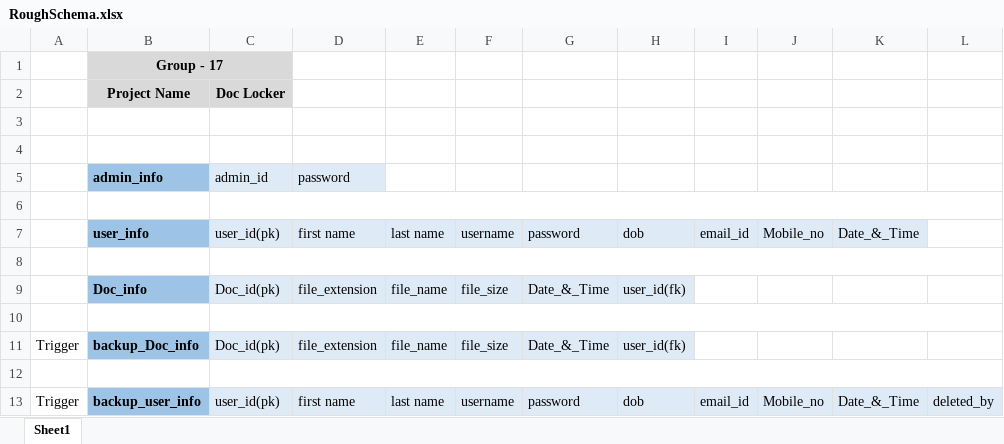
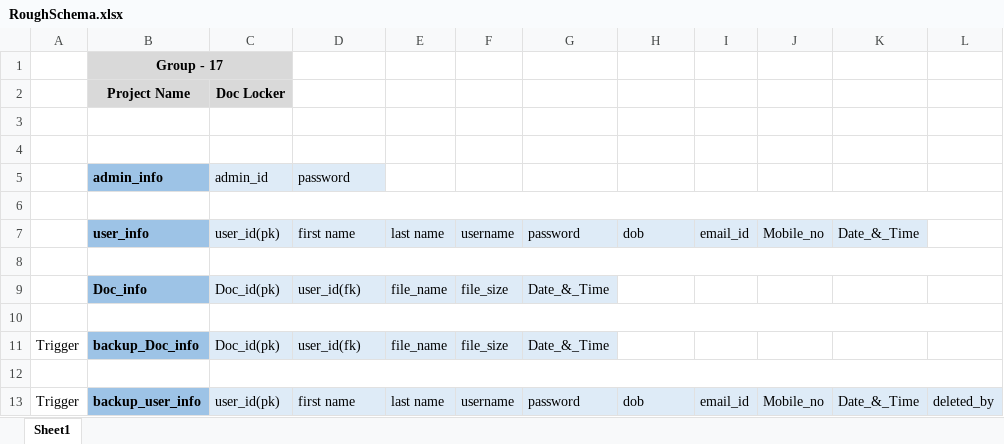
Before and after one commit to nikita09031999/doc-locker, an Excel workbook: review2/RoughSchema.xlsx, sheet Sheet1, drawn as a sheet; values as stored, in another font and other column widths than the file's, no borders; the diff names each change by its address in the sheet, - before the commit and + after, or states it on an @@ line.

Commit message:
updated by shrikant

```diff
--- a/review2/RoughSchema.xlsx (sheet Sheet1)
+++ b/review2/RoughSchema.xlsx (sheet Sheet1)
-D9: file_extension
+D9: user_id(fk)
-H9: user_id(fk)
+H9: (empty)
-H9 fill: #DEEBF7
+H9 fill: none
-D11: file_extension
+D11: user_id(fk)
-H11: user_id(fk)
+H11: (empty)
-H11 fill: #DEEBF7
+H11 fill: none
```
